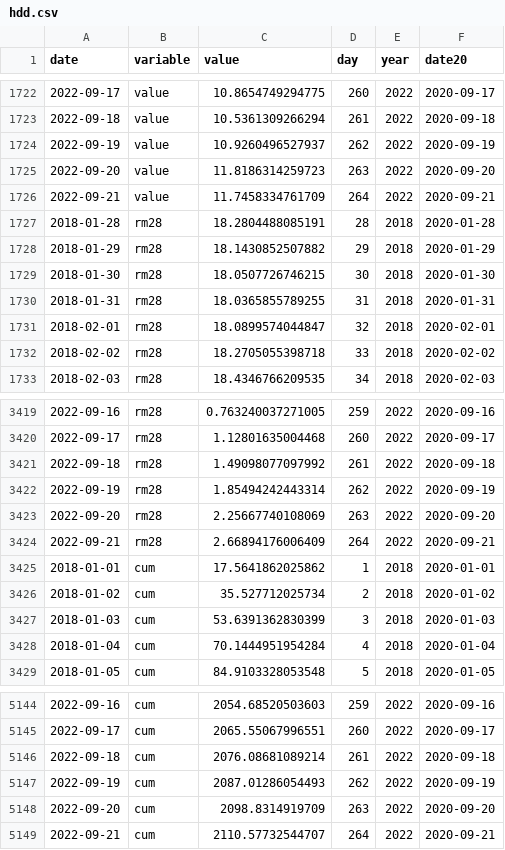
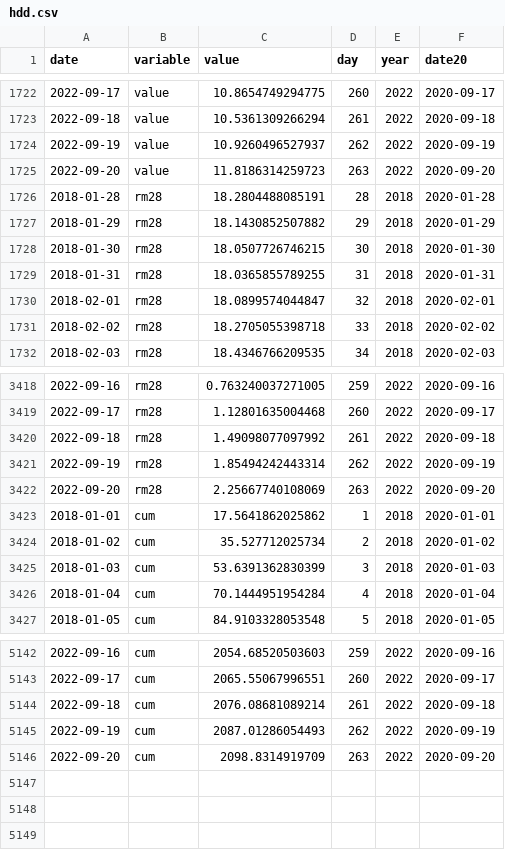
Before and after one commit to petres/energy, a CSV file: web/data/heating-degree-days/hdd.csv, drawn as a sheet; only a part is shown, gaps mark what is left out; the diff names each change by its address in the sheet, - before the commit and + after, or states it on an @@ line.

```diff
--- a/web/data/heating-degree-days/hdd.csv
+++ b/web/data/heating-degree-days/hdd.csv
-row 1726: 2022-09-21 | value | 11.7458334761709 | 264 | 2022 | 2020-09-21
-row 3424: 2022-09-21 | rm28 | 2.66894176006409 | 264 | 2022 | 2020-09-21
-row 5149: 2022-09-21 | cum | 2110.57732544707 | 264 | 2022 | 2020-09-21
```
Also changed, not shown: 1 other file.
